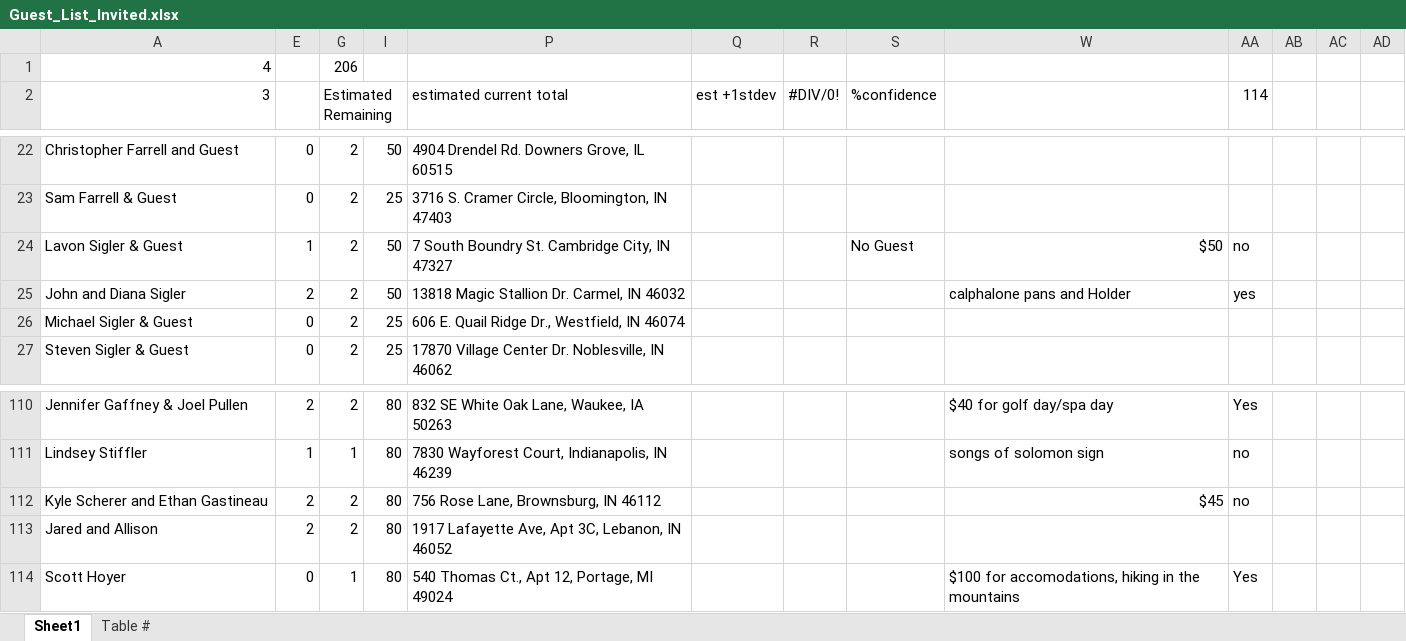
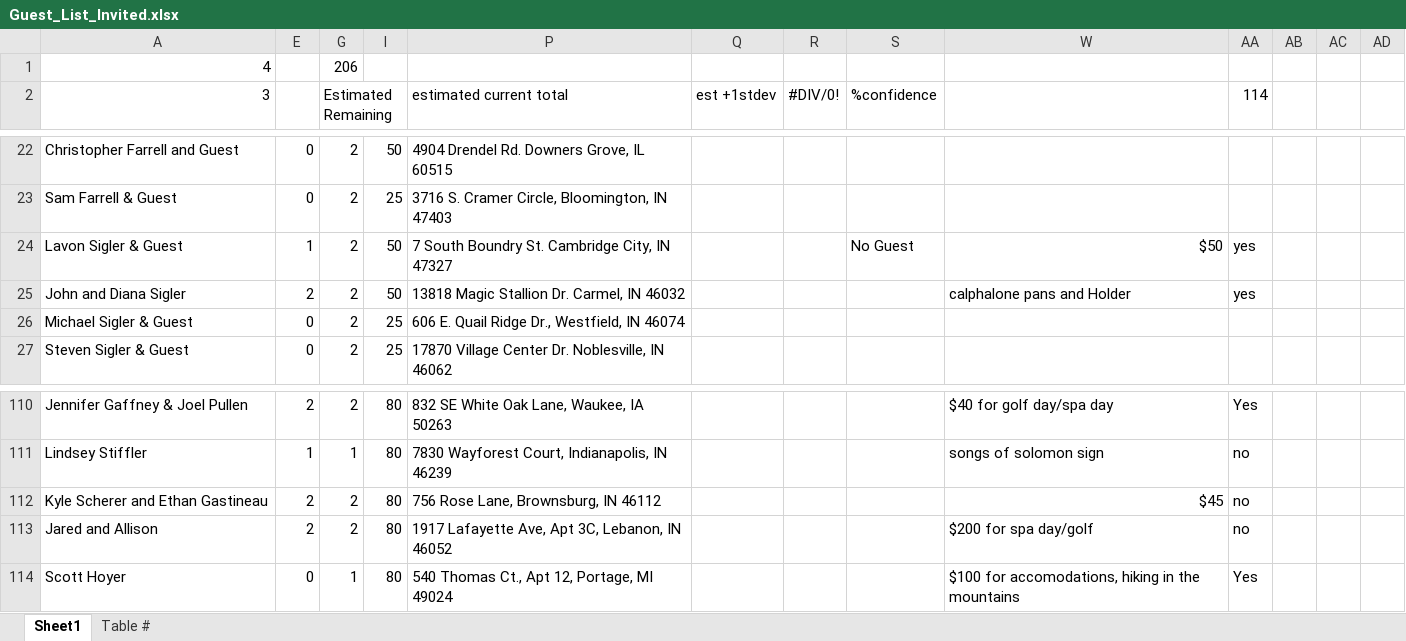
Before and after one commit to farrell49/Farrell_Garrett_Wedding, an Excel workbook: Guest_List_Invited.xlsx, sheet Sheet1, drawn as a sheet; only a part is shown, gaps mark what is left out; values as stored, in another font and other column widths than the file's, no cell formats; conditional formats not drawn; the diff covers the shown part only; the diff names each change by its address in the sheet, - before the commit and + after, or states it on an @@ line.

```diff
--- a/Guest_List_Invited.xlsx (sheet Sheet1)
+++ b/Guest_List_Invited.xlsx (sheet Sheet1)
-AA24 (114): no
+AA24 (114): yes
-W113: (empty)
+W113: $200 for spa day/golf
-AA113 (114): (empty)
+AA113 (114): no
```
Also changed, not shown: 31 edited cells elsewhere in this sheet, cell formats.
